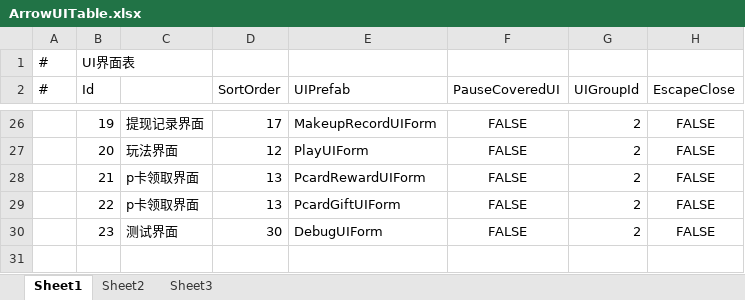
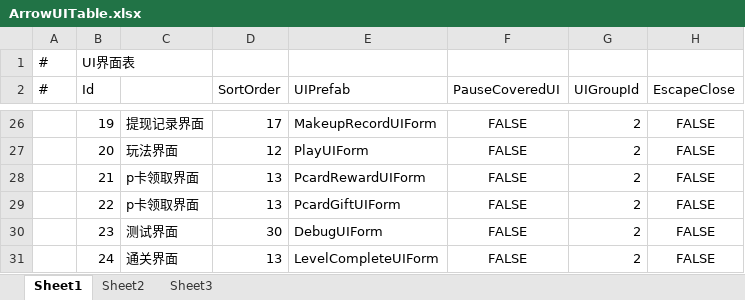
Before and after one commit to HoXoRo/smash, an Excel workbook: AAAGameData/DataTables/Core/ArrowUITable.xlsx, sheet Sheet1, drawn as a sheet; only a part is shown, gaps mark what is left out; values as stored, in another font and other column widths than the file's, no borders; the diff names each change by its address in the sheet, - before the commit and + after, or states it on an @@ line.

```diff
--- a/AAAGameData/DataTables/Core/ArrowUITable.xlsx (sheet Sheet1)
+++ b/AAAGameData/DataTables/Core/ArrowUITable.xlsx (sheet Sheet1)
+row 31:  | 24 | 通关界面 | 13 | LevelCompleteUIForm | FALSE | 2 | FALSE
```
Also changed, not shown: 19 other files.
